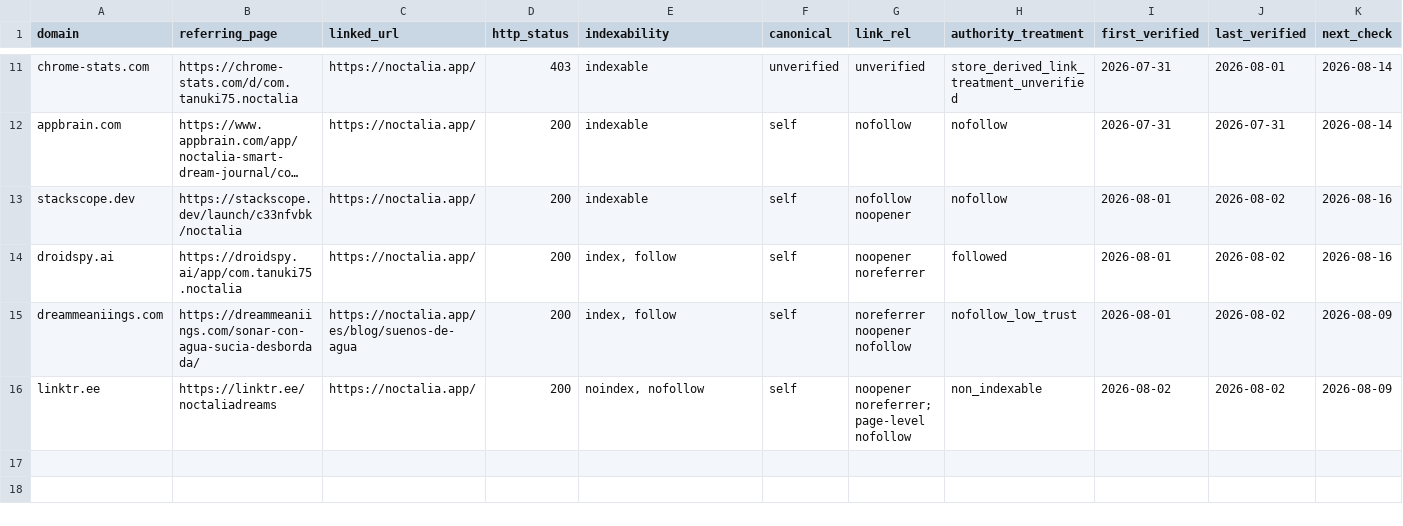
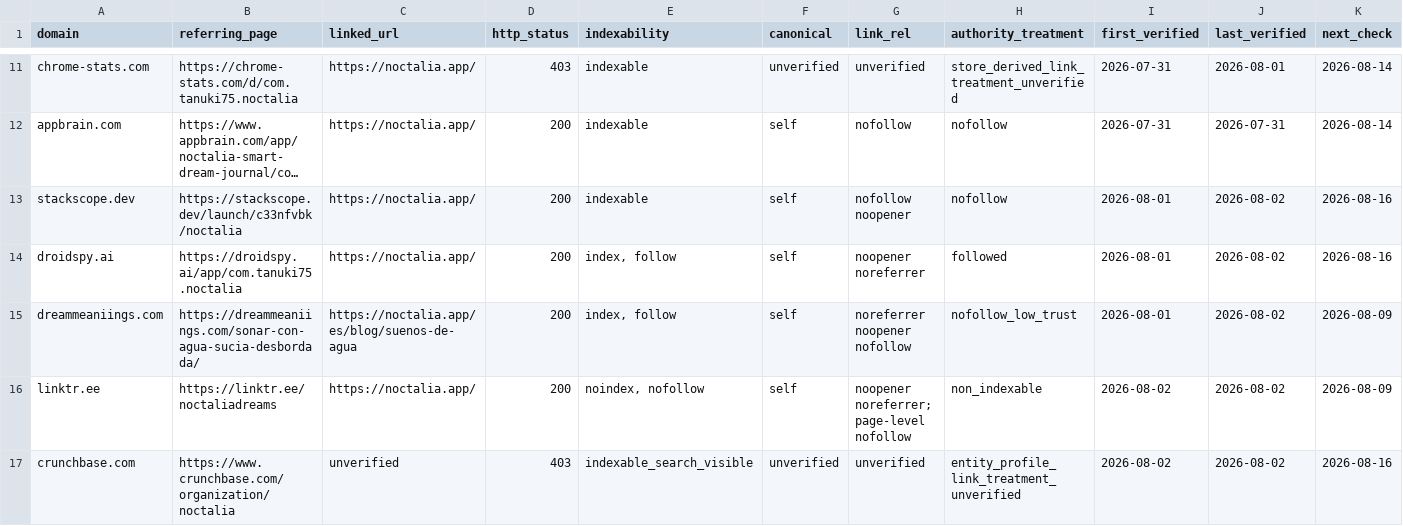
Before and after one commit to thannous/dreamer, a CSV file: marketing/seo/backlink-results-2026-07-31.csv, drawn as a sheet; only a part is shown, gaps mark what is left out; long unchanged cells end in …; rows hold the shown columns only; the diff names each change by its address in the sheet, - before the commit and + after, or states it on an @@ line.

```diff
--- a/marketing/seo/backlink-results-2026-07-31.csv
+++ b/marketing/seo/backlink-results-2026-07-31.csv
+row 17: crunchbase.com | https://www.crunchbase.com/organization/noctalia | unverified | 403 | indexable_search_visible | unverified | unverified | entity_profile_link_treatment_unverified | 2026-08-02 | 2026-08-02 | 2026-08-16
```
Also changed, not shown: marketing/seo/backlink-prospects-2026-07-31.csv, 2 other files.
